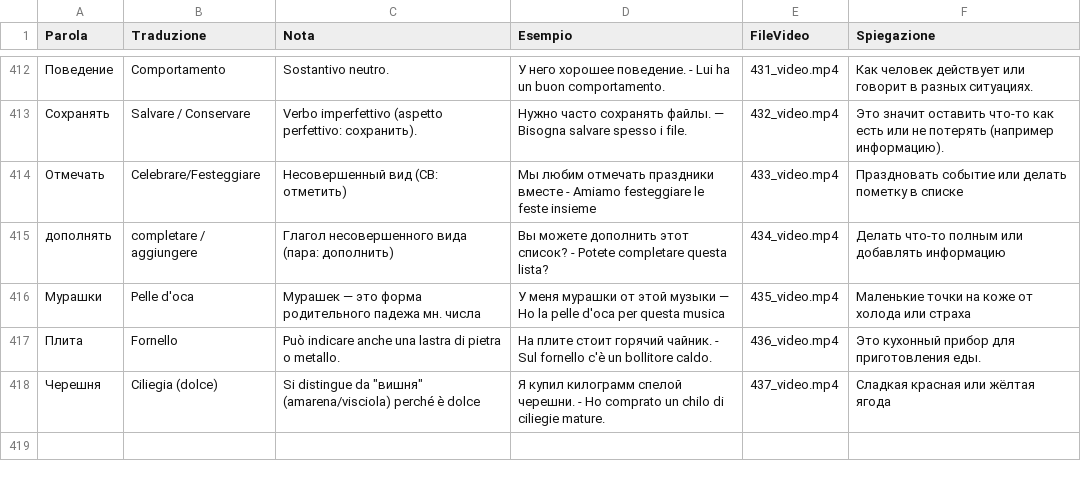
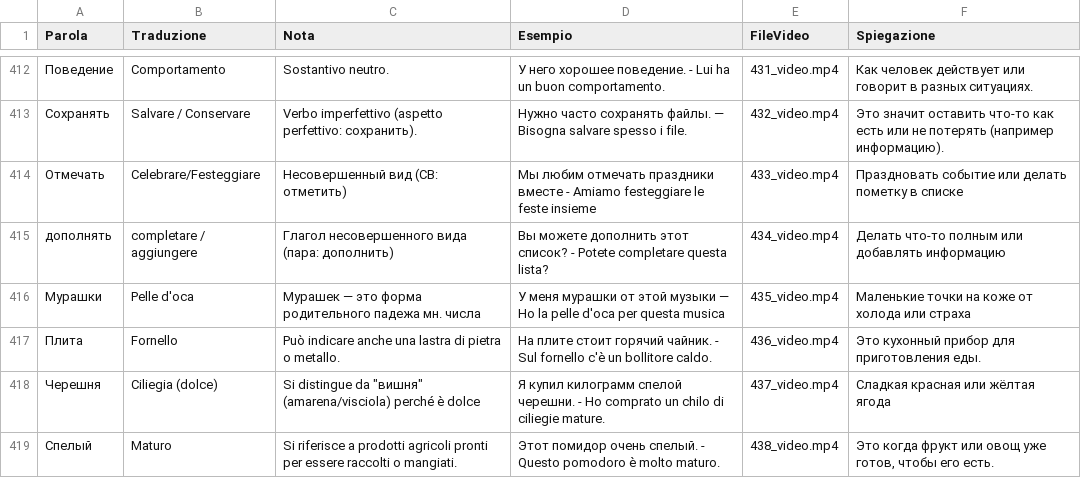
Before and after one commit to gfusarbassini/flashcards-video-bot, a CSV file: parole.csv, drawn as a sheet; only a part is shown, gaps mark what is left out; the diff names each change by its address in the sheet, - before the commit and + after, or states it on an @@ line.

```diff
--- a/parole.csv
+++ b/parole.csv
+row 419: Спелый | Maturo | Si riferisce a prodotti agricoli pronti per essere raccolti o mangiati. | Этот помидор очень спелый. - Questo pomodoro è molto maturo. | 438_video.mp4 | Это когда фрукт или овощ уже готов, чтобы его есть.
```
Also changed, not shown: 1 other file.
